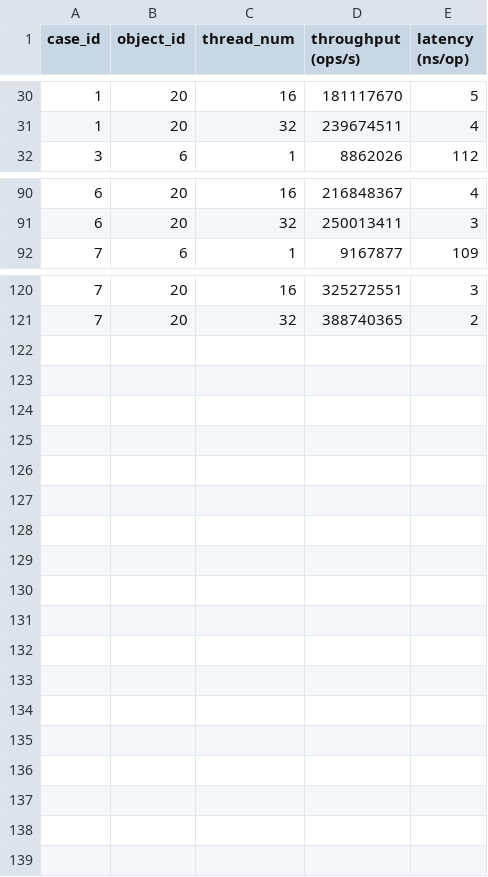
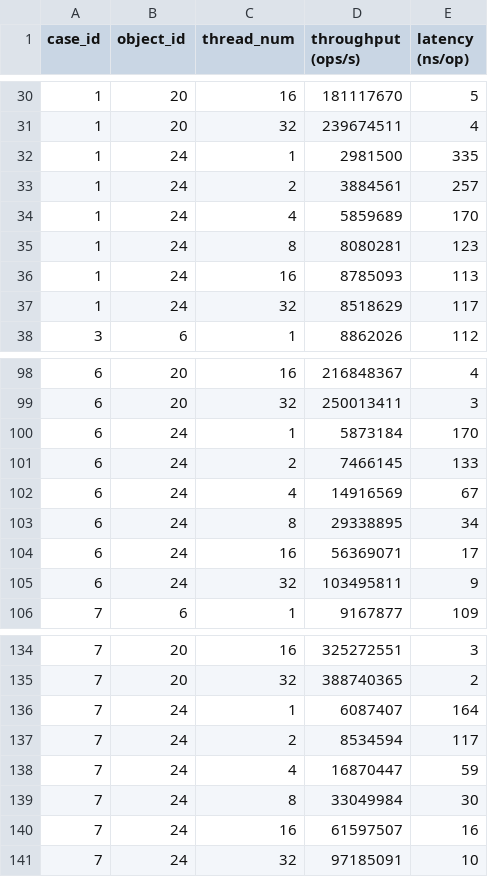
Before and after one commit to Xilinion/TPHT-Figure-Tex, a CSV file: csv/scaling_results.csv, drawn as a sheet; only a part is shown, gaps mark what is left out; the diff covers the shown part only.

```diff
--- a/csv/scaling_results.csv
+++ b/csv/scaling_results.csv
@@ -31,2 +31,8 @@ case_id,object_id,thread_num,throughput (ops/s),latency (ns/op)
 1,20,32,239674511,4
+1,24,1,2981500,335
+1,24,2,3884561,257
+1,24,4,5859689,170
+1,24,8,8080281,123
+1,24,16,8785093,113
+1,24,32,8518629,117
 3,6,1,8862026,112
@@ -91,2 +99,8 @@ case_id,object_id,thread_num,throughput (ops/s),latency (ns/op)
 6,20,32,250013411,3
+6,24,1,5873184,170
+6,24,2,7466145,133
+6,24,4,14916569,67
+6,24,8,29338895,34
+6,24,16,56369071,17
+6,24,32,103495811,9
 7,6,1,9167877,109
@@ -121 +135,7 @@ case_id,object_id,thread_num,throughput (ops/s),latency (ns/op)
 7,20,32,388740365,2
+7,24,1,6087407,164
+7,24,2,8534594,117
+7,24,4,16870447,59
+7,24,8,33049984,30
+7,24,16,61597507,16
+7,24,32,97185091,10
```
Also changed, not shown: 2 added rows elsewhere in this file, csv/data_size_scaling_results.csv, csv/occupancy_results.csv, 12 other files.
